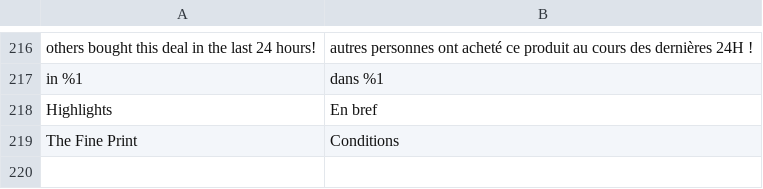
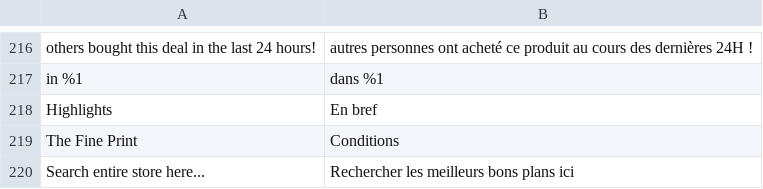
Before and after one commit to mobally/WOWCHER, a CSV file: app/design/frontend/wowcher/default/i18n/fr_BE.csv, drawn as a sheet; only a part is shown, gaps mark what is left out; the diff names each change by its address in the sheet, - before the commit and + after, or states it on an @@ line.

Commit message:
belgium search translate

```diff
--- a/app/design/frontend/wowcher/default/i18n/fr_BE.csv
+++ b/app/design/frontend/wowcher/default/i18n/fr_BE.csv
+row 220: Search entire store here... | Rechercher les meilleurs bons plans ici
```
